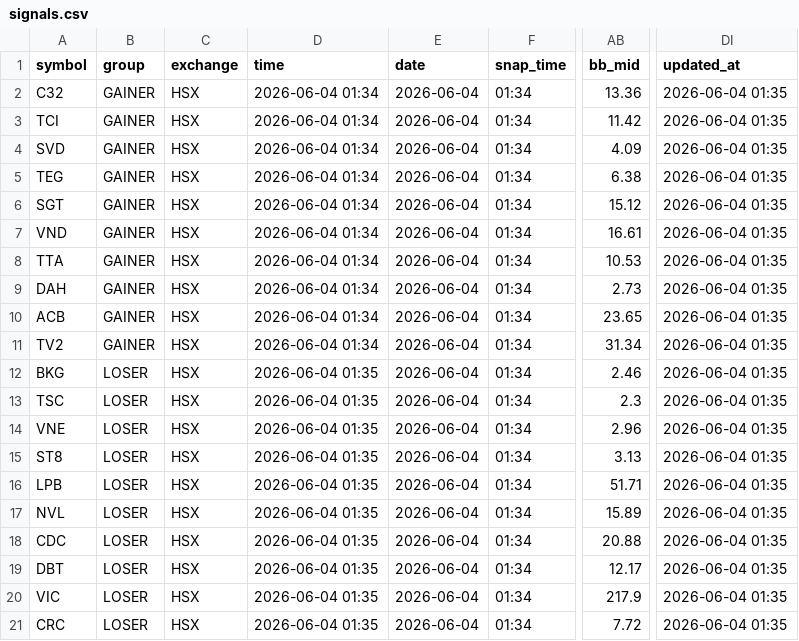
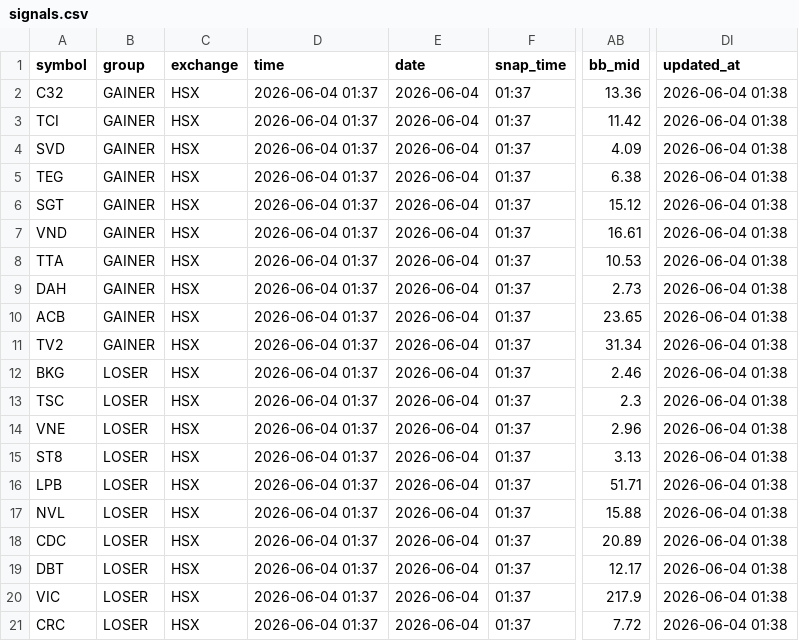
Before and after one commit to vn99instrumental-web/vnstock-cron-v2.0, a CSV file: output/signals.csv, drawn as a sheet; only a part is shown, gaps mark what is left out; the diff names each change by its address in the sheet, - before the commit and + after, or states it on an @@ line.

```diff
--- a/output/signals.csv
+++ b/output/signals.csv
-D2:D11 (time): 2026-06-04 01:34
+D2:D11 (time): 2026-06-04 01:37
-F2:F21 (snap_time): 01:34
+F2:F21 (snap_time): 01:37
-DI2:DI21 (updated_at): 2026-06-04 01:35
+DI2:DI21 (updated_at): 2026-06-04 01:38
-D12:D21 (time): 2026-06-04 01:35
+D12:D21 (time): 2026-06-04 01:37
-AB17 (bb_mid): 15.89
+AB17 (bb_mid): 15.88
-AB18 (bb_mid): 20.88
+AB18 (bb_mid): 20.89
```
Also changed, not shown: output/deep.csv, output/ranking.csv, 6 other files.
